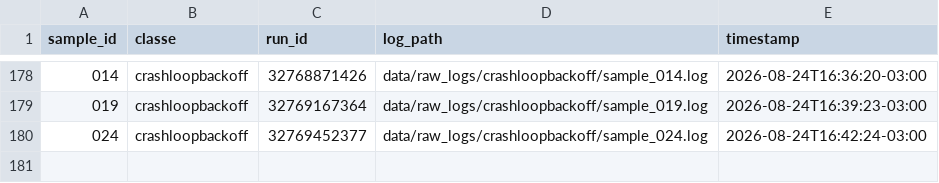
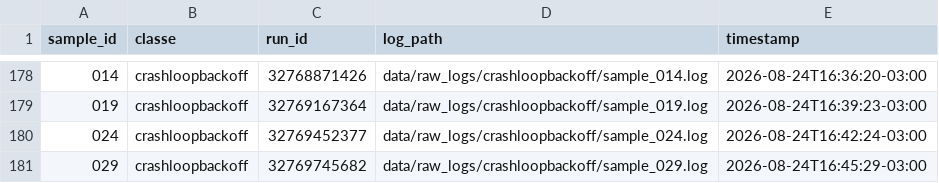
Before and after one commit to GeovaniRdS/auto-triagem, a CSV file: data/dataset.csv, drawn as a sheet; only a part is shown, gaps mark what is left out; the diff names each change by its address in the sheet, - before the commit and + after, or states it on an @@ line.

Commit message:
revert: fault-injection crashloopbackoff failure amostra 029

```diff
--- a/data/dataset.csv
+++ b/data/dataset.csv
+row 181: 029 | crashloopbackoff | 32769745682 | data/raw_logs/crashloopbackoff/sample_029.log | 2026-08-24T16:45:29-03:00
```
Also changed, not shown: 2 other files.
